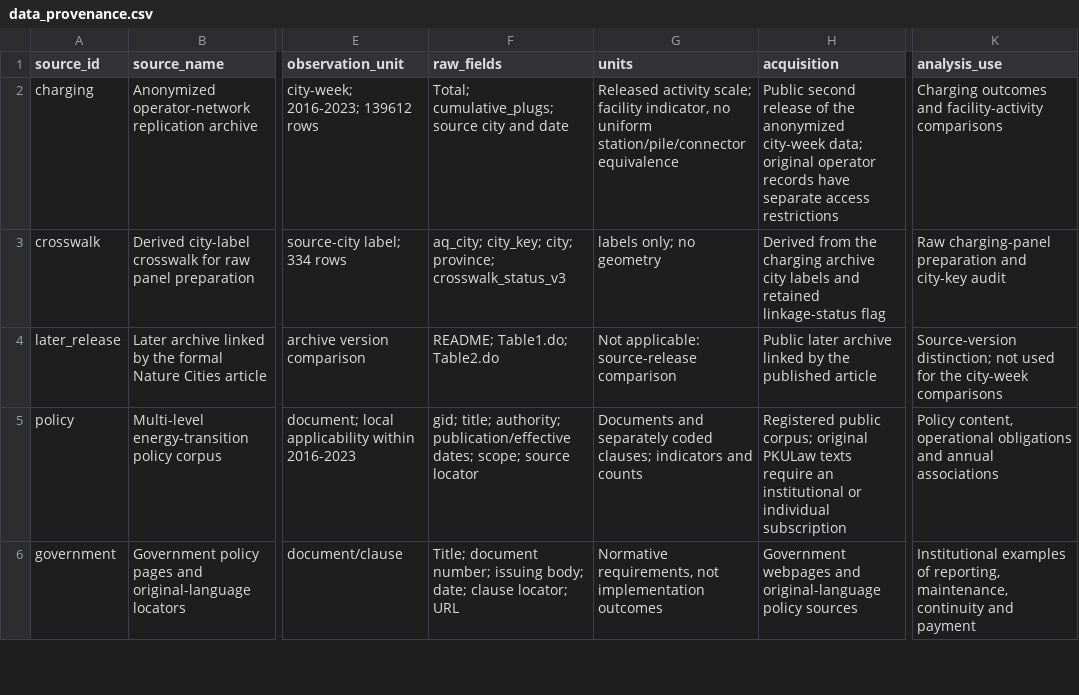
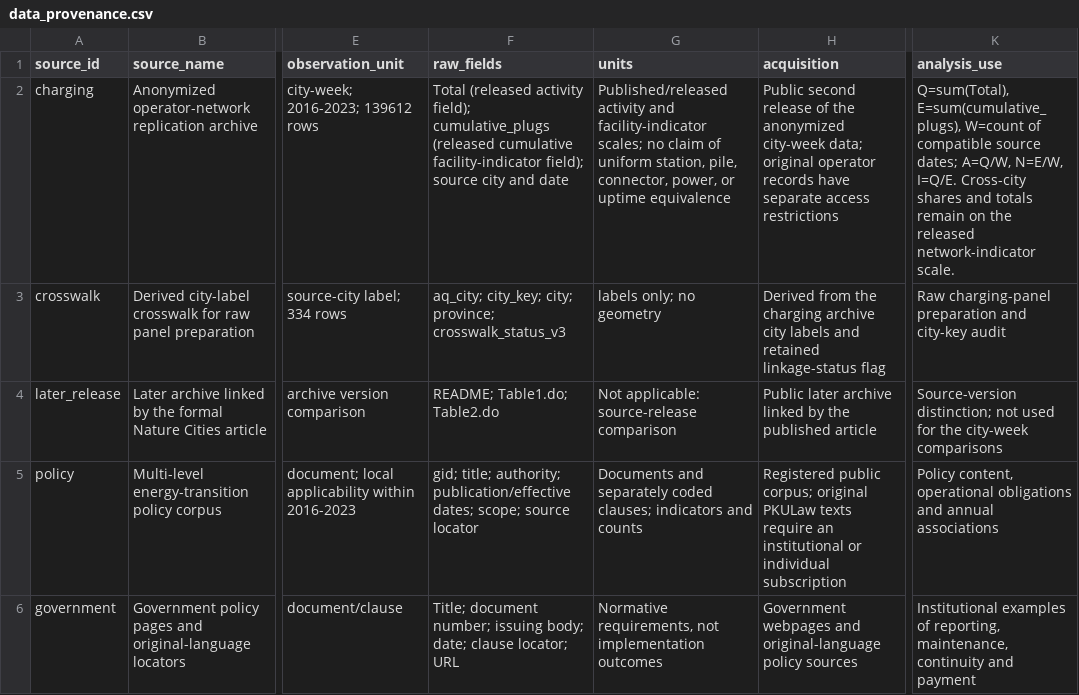
Before and after one commit to DS-Gao/ev-charging-service-dynamics, a CSV file: metadata/data_provenance.csv, drawn as a sheet; only a part is shown, gaps mark what is left out; the diff names each change by its address in the sheet, - before the commit and + after, or states it on an @@ line.

```diff
--- a/metadata/data_provenance.csv
+++ b/metadata/data_provenance.csv
-F2 (raw_fields): Total; cumulative_plugs; source city…
+F2 (raw_fields): Total (released activity field); cumulative_plugs (released cumulative facility-indicator field); source city…
-G2 (units): Released activity scale; facility indicator, no uniform station/pile/connector equivalence
+G2 (units): Published/released activity and facility-indicator scales; no claim of uniform station, pile, connector, power, or uptime equivalence
-K2 (analysis_use): Charging outcomes and facility-activity comparisons
+K2 (analysis_use): Q=sum(Total), E=sum(cumulative_plugs), W=count of compatible source dates; A=Q/W, N=E/W, I=Q/E. Cross-city shares and totals remain on the released network-indicator scale.
```
Also changed, not shown: metadata/analysis_code_index.csv, metadata/data_sources.csv, 14 other files.
